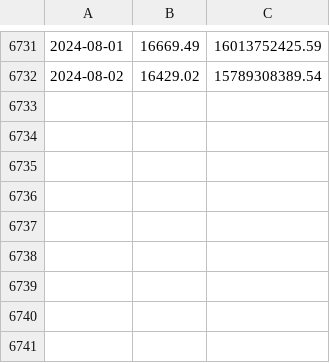
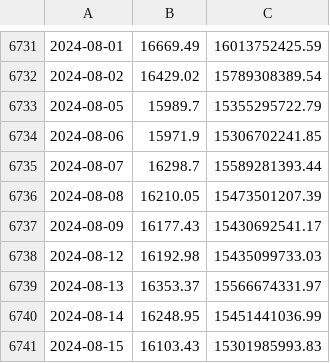
Before and after one commit to digitalnomadinvestor/digitalnomadstrategy, a CSV file: data/RU000A0EQ3R3.csv, drawn as a sheet; only a part is shown, gaps mark what is left out.

```diff
--- a/data/RU000A0EQ3R3.csv
+++ b/data/RU000A0EQ3R3.csv
@@ -6732 +6732,10 @@
 2024-08-02,16429.02,15789308389.54
+2024-08-05,15989.7,15355295722.79
+2024-08-06,15971.9,15306702241.85
+2024-08-07,16298.7,15589281393.44
+2024-08-08,16210.05,15473501207.39
+2024-08-09,16177.43,15430692541.17
+2024-08-12,16192.98,15435099733.03
+2024-08-13,16353.37,15566674331.97
+2024-08-14,16248.95,15451441036.99
+2024-08-15,16103.43,15301985993.83
```
Also changed, not shown: data/RU000A0EQ3Q5.csv, 6 other files.
